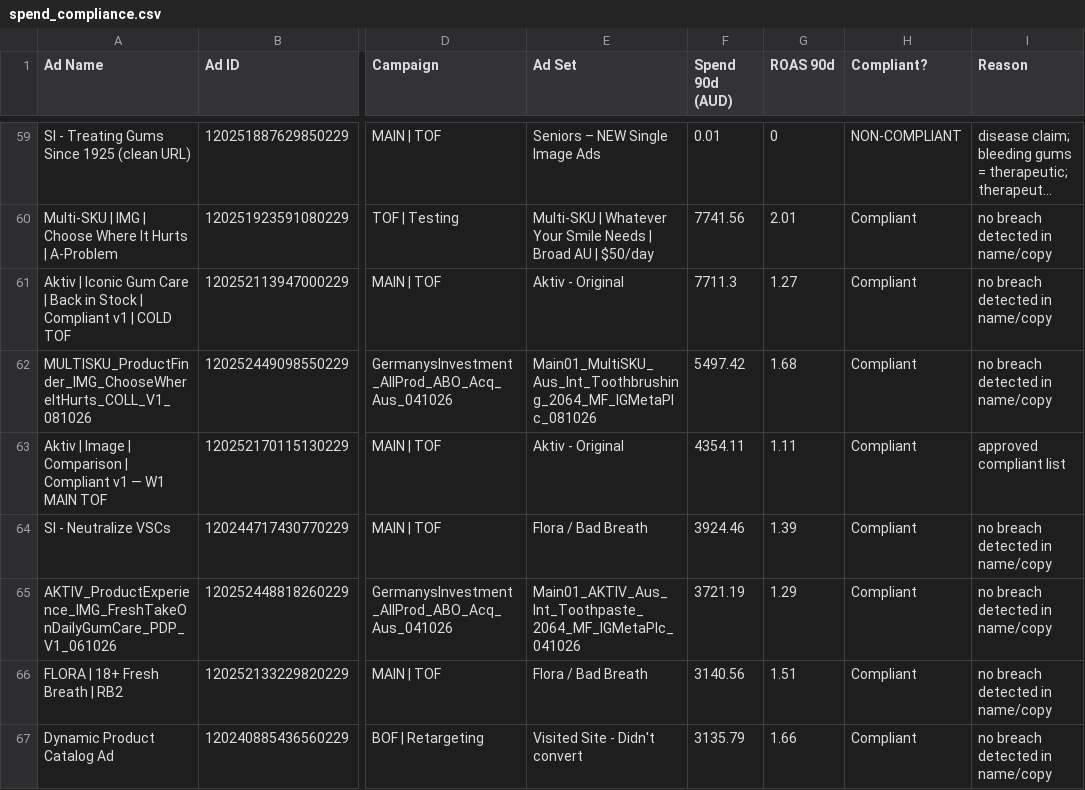
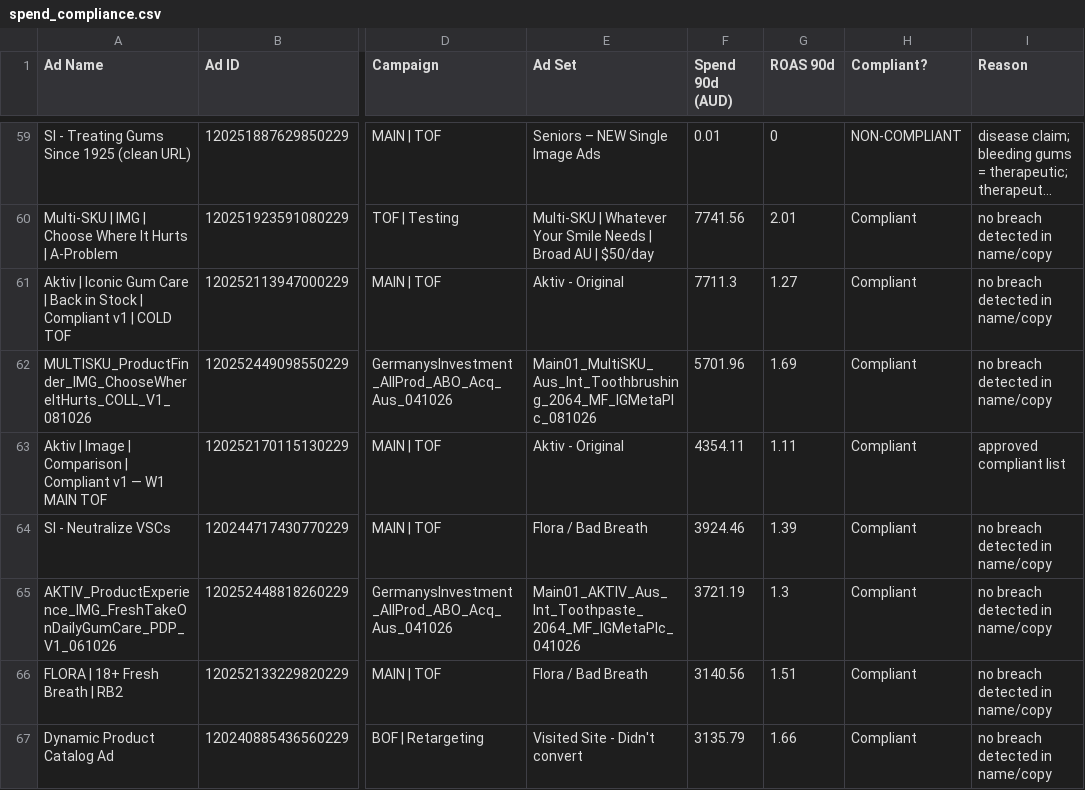
Before and after one commit to LACALUT-AUSTRALIA/lacalut-australia.github.io, a CSV file: live-ads-7k2m9x3/spend_compliance.csv, drawn as a sheet; only a part is shown, gaps mark what is left out; long unchanged cells end in …; the diff covers the shown part only; the diff names each change by its address in the sheet, - before the commit and + after, or states it on an @@ line.

```diff
--- a/live-ads-7k2m9x3/spend_compliance.csv
+++ b/live-ads-7k2m9x3/spend_compliance.csv
-F62 (Spend 90d (AUD)): 5497.42
+F62 (Spend 90d (AUD)): 5701.96
-G62 (ROAS 90d): 1.68
+G62 (ROAS 90d): 1.69
-G65 (ROAS 90d): 1.29
+G65 (ROAS 90d): 1.3
```
Also changed, not shown: 9 added rows, 9 removed rows and 23 edited cells elsewhere in this file, 7 other files.
